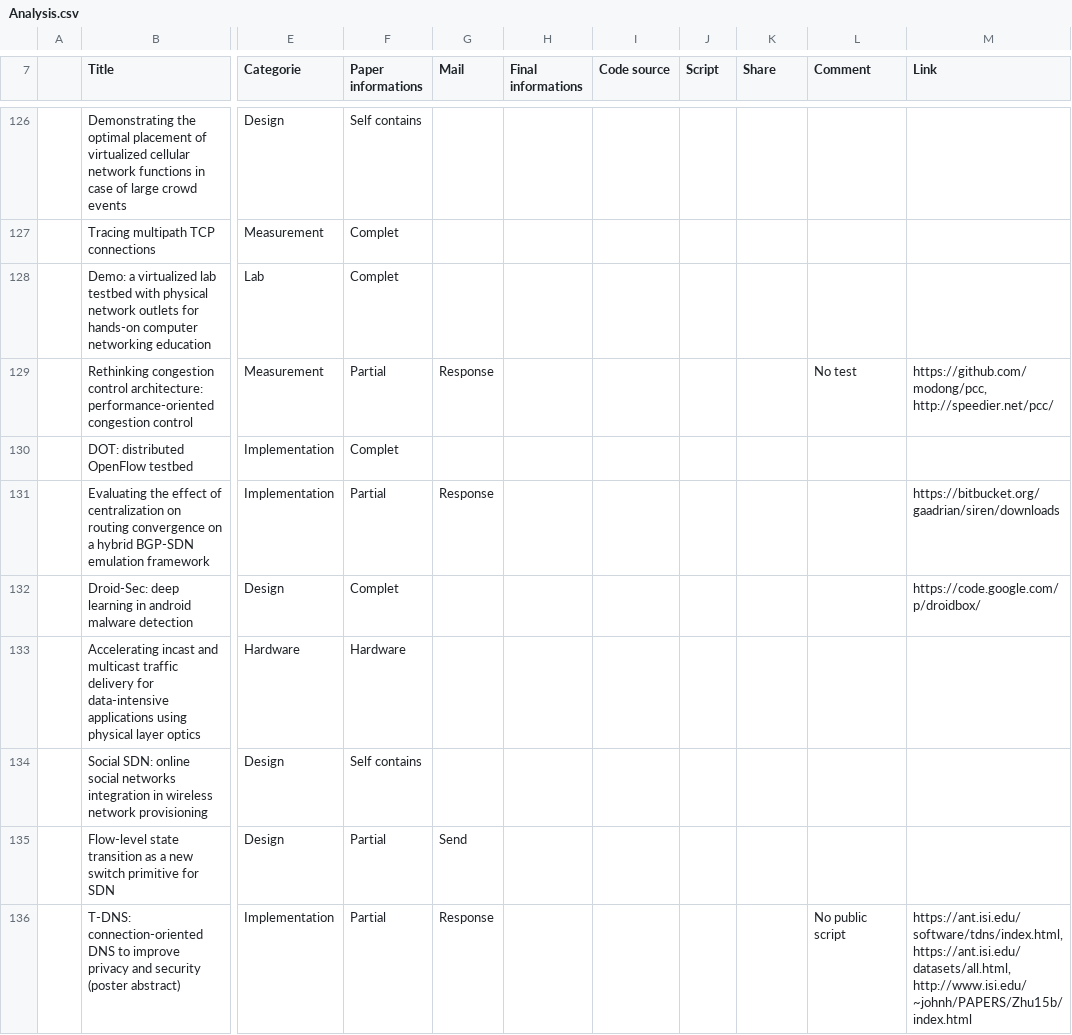
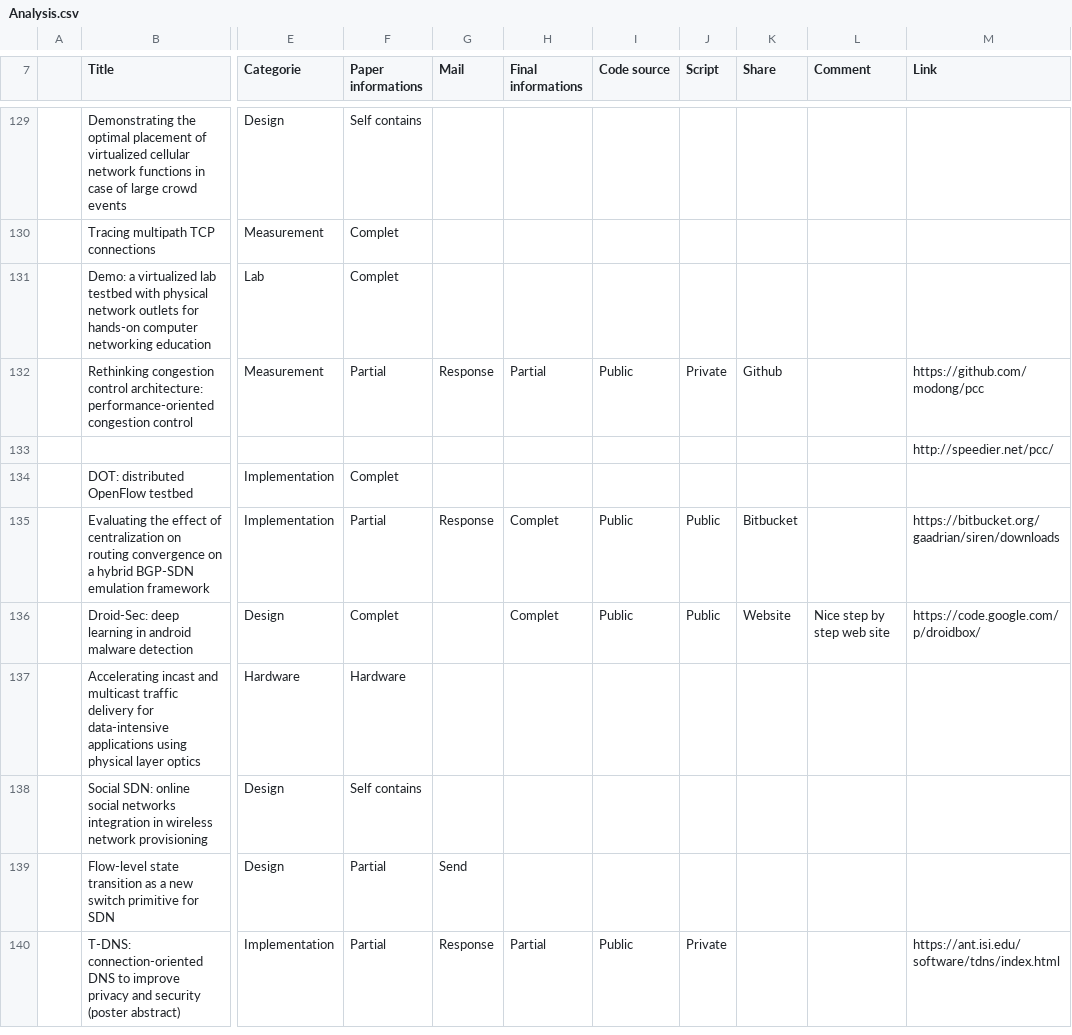
Before and after one commit to Nhoutain/Reproducibility, a CSV file: Analysis.csv, drawn as a sheet; only a part is shown, gaps mark what is left out; addresses are those after the commit; rows hold the shown columns only; the diff covers the shown part only; the diff names each change by its address in the sheet, - before the commit and + after, or states it on an @@ line.

```diff
--- a/Analysis.csv
+++ b/Analysis.csv
-H132 (Final informations): (empty)
+H132 (Final informations): Partial
-I132 (Code source): (empty)
+I132 (Code source): Public
-J132 (Script): (empty)
+J132 (Script): Private
-K132 (Share): (empty)
+K132 (Share): Github
-L132 (Comment): No test
+L132 (Comment): (empty)
-M132 (Link): https://github.com/modong/pcc, http://speedier.net/pcc/
+M132 (Link): https://github.com/modong/pcc
+row 133:  |  |  |  |  |  |  |  |  |  | http://speedier.net/pcc/
-H135:H136 (Final informations): (empty)
+H135:H136 (Final informations): Complet
-I135:I136 (Code source): (empty)
+I135:I136 (Code source): Public
-J135:J136 (Script): (empty)
+J135:J136 (Script): Public
-K135 (Share): (empty)
+K135 (Share): Bitbucket
-K136 (Share): (empty)
+K136 (Share): Website
-L136 (Comment): (empty)
+L136 (Comment): Nice step by step web site
-H140 (Final informations): (empty)
+H140 (Final informations): Partial
-I140 (Code source): (empty)
+I140 (Code source): Public
-J140 (Script): (empty)
+J140 (Script): Private
-L140 (Comment): No public script
+L140 (Comment): (empty)
-M140 (Link): https://ant.isi.edu/software/tdns/index.html, https://ant.isi.edu/datasets/all.html, http://www.isi.edu/~johnh/PAPERS/Zhu15b/index.html
+M140 (Link): https://ant.isi.edu/software/tdns/index.html
```
Also changed, not shown: 13 added rows and 147 edited cells elsewhere in this file, 2 other files.
